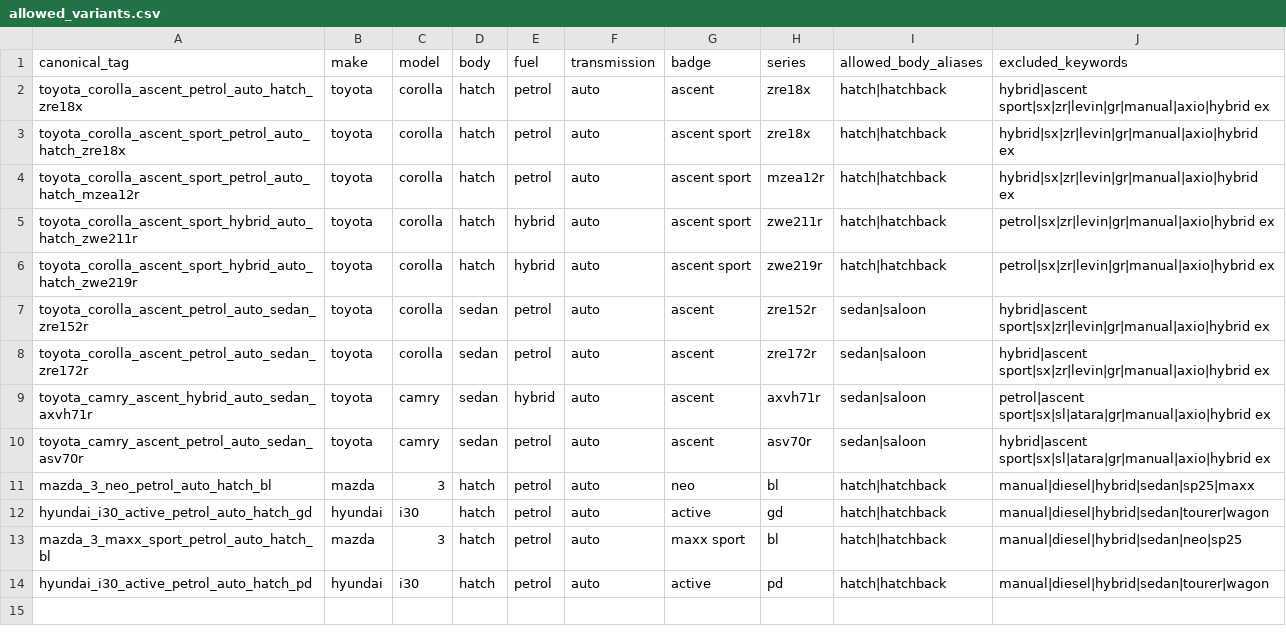
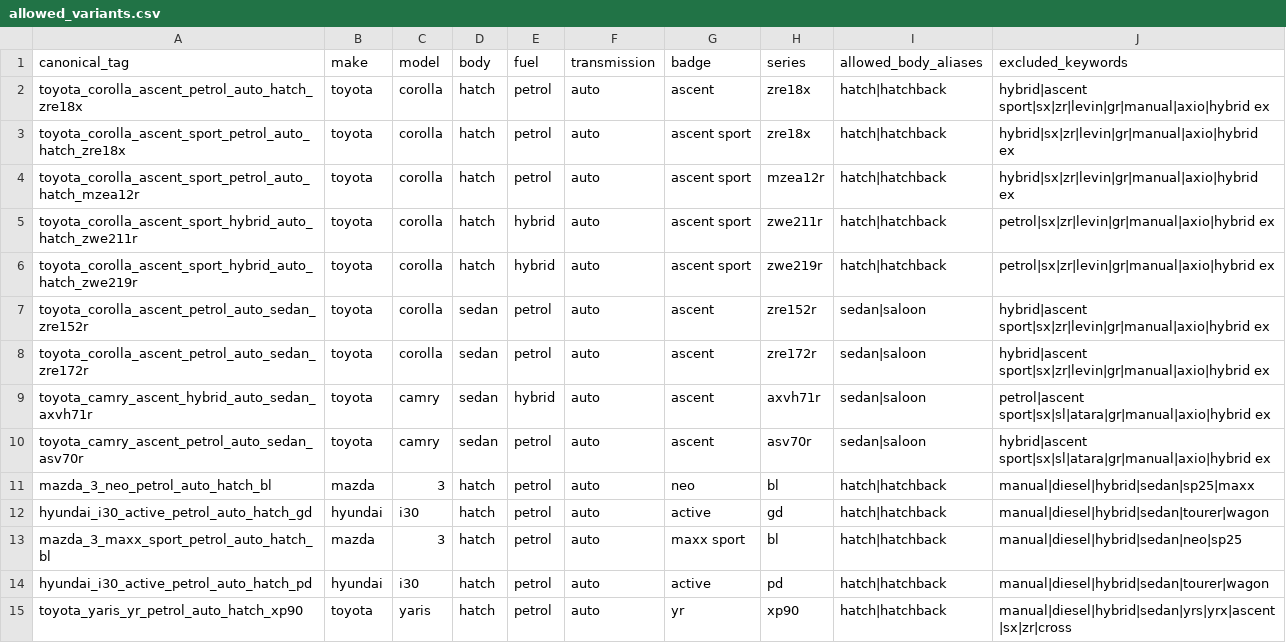
Before and after one commit to fallen-pc/autosniper, a CSV file: config/allowed_variants.csv, drawn as a sheet; the diff names each change by its address in the sheet, - before the commit and + after, or states it on an @@ line.

```diff
--- a/config/allowed_variants.csv
+++ b/config/allowed_variants.csv
+row 15: toyota_yaris_yr_petrol_auto_hatch_xp90 | toyota | yaris | hatch | petrol | auto | yr | xp90 | hatch|hatchback | manual|diesel|hybrid|sedan|yrs|yrx|ascent|sx|zr|cross
```
Also changed, not shown: CSV_data/restricted/curves.csv, CSV_data/scrapers/active_vehicle_details.csv, 12 other files.
